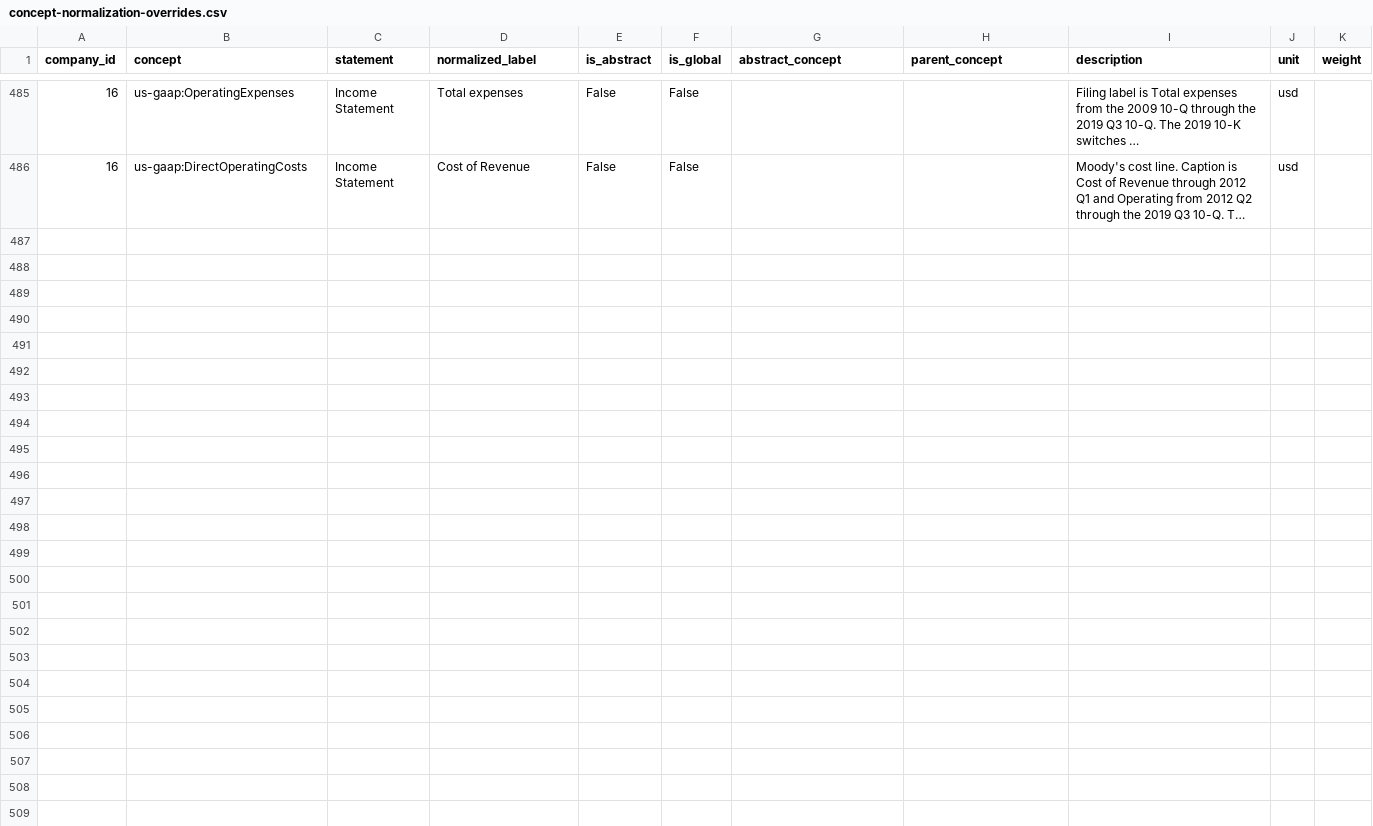
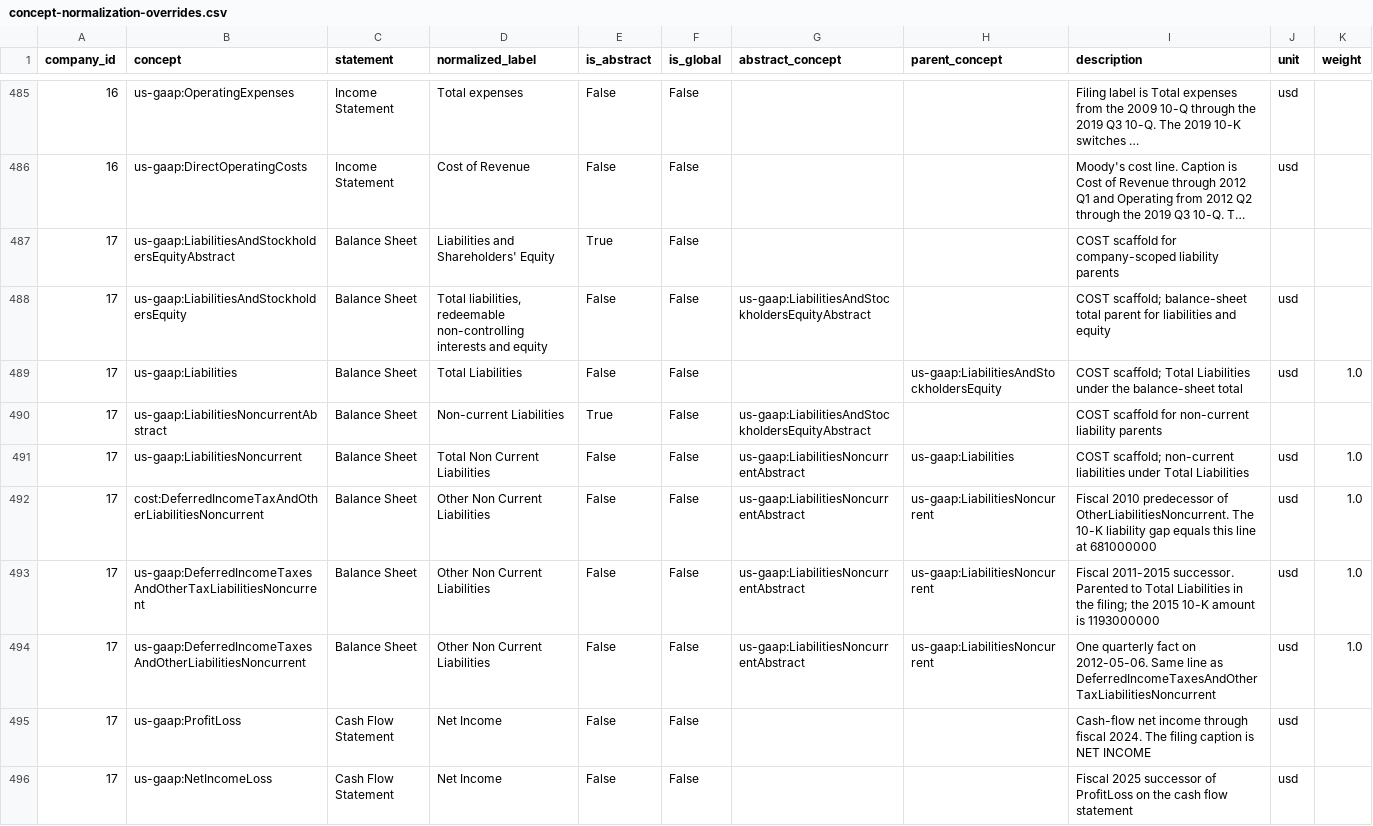
Before and after one commit to Velikolay/stonks-ai, a CSV file: migrations/data/concept-normalization-overrides.csv, drawn as a sheet; only a part is shown, gaps mark what is left out; long unchanged cells end in …; the diff covers the shown part only; the diff names each change by its address in the sheet, - before the commit and + after, or states it on an @@ line.

```diff
--- a/migrations/data/concept-normalization-overrides.csv
+++ b/migrations/data/concept-normalization-overrides.csv
+row 487: 17 | us-gaap:LiabilitiesAndStockholdersEquityAbstract | Balance Sheet | Liabilities and Shareholders' Equity | True | False |  |  | COST scaffold for company-scoped liability parents
+row 488: 17 | us-gaap:LiabilitiesAndStockholdersEquity | Balance Sheet | Total liabilities, redeemable non-controlling interests and equity | False | False | us-gaap:LiabilitiesAndStockholdersEquityAbstract |  | COST scaffold; balance-sheet total parent for liabilities and equity | usd
+row 489: 17 | us-gaap:Liabilities | Balance Sheet | Total Liabilities | False | False |  | us-gaap:LiabilitiesAndStockholdersEquity | COST scaffold; Total Liabilities under the balance-sheet total | usd | 1.0
+row 490: 17 | us-gaap:LiabilitiesNoncurrentAbstract | Balance Sheet | Non-current Liabilities | True | False | us-gaap:LiabilitiesAndStockholdersEquityAbstract |  | COST scaffold for non-current liability parents
+row 491: 17 | us-gaap:LiabilitiesNoncurrent | Balance Sheet | Total Non Current Liabilities | False | False | us-gaap:LiabilitiesNoncurrentAbstract | us-gaap:Liabilities | COST scaffold; non-current liabilities under Total Liabilities | usd | 1.0
+row 492: 17 | cost:DeferredIncomeTaxAndOtherLiabilitiesNoncurrent | Balance Sheet | Other Non Current Liabilities | False | False | us-gaap:LiabilitiesNoncurrentAbstract | us-gaap:LiabilitiesNoncurrent | Fiscal 2010 predecessor of OtherLiabilitiesNoncurrent. The 10-K liability gap equals this line at 681000000 | usd | 1.0
+row 493: 17 | us-gaap:DeferredIncomeTaxesAndOtherTaxLiabilitiesNoncurrent | Balance Sheet | Other Non Current Liabilities | False | False | us-gaap:LiabilitiesNoncurrentAbstract | us-gaap:LiabilitiesNoncurrent | Fiscal 2011-2015 successor. Parented to Total Liabilities in the filing; the 2015 10-K amount is 1193000000 | usd | 1.0
+row 494: 17 | us-gaap:DeferredIncomeTaxesAndOtherLiabilitiesNoncurrent | Balance Sheet | Other Non Current Liabilities | False | False | us-gaap:LiabilitiesNoncurrentAbstract | us-gaap:LiabilitiesNoncurrent | One quarterly fact on 2012-05-06. Same line as DeferredIncomeTaxesAndOtherTaxLiabilitiesNoncurrent | usd | 1.0
+row 495: 17 | us-gaap:ProfitLoss | Cash Flow Statement | Net Income | False | False |  |  | Cash-flow net income through fiscal 2024. The filing caption is NET INCOME | usd
+row 496: 17 | us-gaap:NetIncomeLoss | Cash Flow Statement | Net Income | False | False |  |  | Fiscal 2025 successor of ProfitLoss on the cash flow statement | usd
```
Also changed, not shown: 9 added rows elsewhere in this file, migrations/data/company-ids.csv, migrations/data/dimension-breakdown-overrides.csv, 6 other files.
